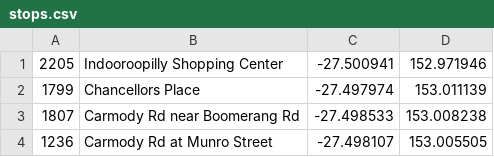
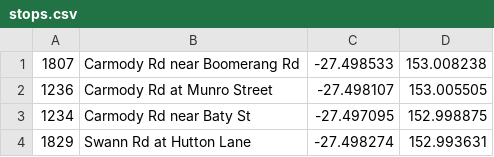
Before and after one commit to harrisonjohlayton/robust_public_transport, a CSV file: data/stops.csv (was stops.csv), drawn as a sheet; only a part is shown; the shorter side is filled out with more unchanged rows.

Commit message:
did elevations with caching, organized data

```diff
--- a/stops.csv
+++ b/data/stops.csv
@@ -1,3 +1 @@
-2205,Indooroopilly Shopping Center,-27.500941,152.971946
-1799,Chancellors Place,-27.497974,153.011139
 1807,Carmody Rd near Boomerang Rd,-27.498533,153.008238
```
Also changed, not shown: 14 other files.
